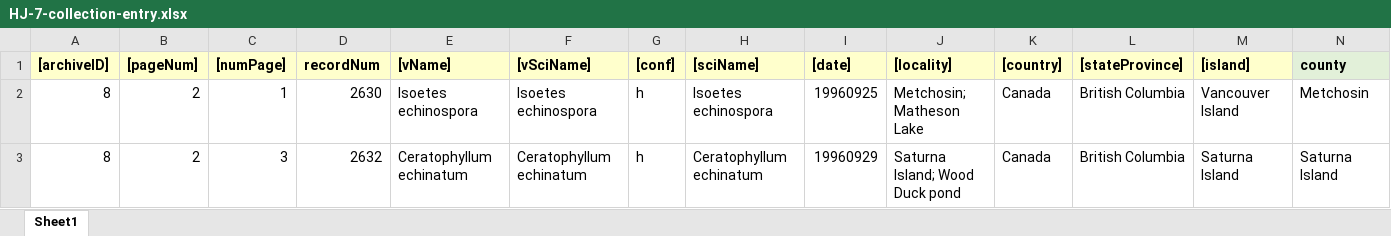
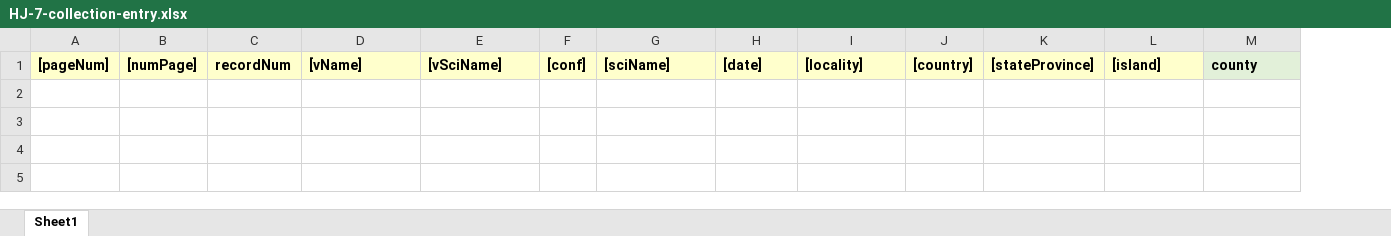
Before and after one commit to lavendermi/Harvey_Janszen_Legacy_Project, an Excel workbook: data/digitized_data/collection_data/field_note_data/raw_data/HJ-7-collection-entry.xlsx, sheet Sheet1, drawn as a sheet; only a part is shown; values as stored, in another font and other column widths than the file's, no borders; rows hold the shown columns only; the diff names each change by its address in the sheet, - before the commit and + after, or states it on an @@ line.

```diff
--- a/data/digitized_data/collection_data/field_note_data/raw_data/HJ-7-collection-entry.xlsx (sheet Sheet1)
+++ b/data/digitized_data/collection_data/field_note_data/raw_data/HJ-7-collection-entry.xlsx (sheet Sheet1)
-column A, row 1: [archiveID]
-row 2: 8 | 2 | 1 | 2630 | Isoetes echinospora | Isoetes echinospora | h | Isoetes echinospora | 19960925 | Metchosin; Matheson Lake | Canada | British Columbia | Vancouver Island | Metchosin
-row 3: 8 | 2 | 3 | 2632 | Ceratophyllum echinatum | Ceratophyllum echinatum | h | Ceratophyllum echinatum | 19960929 | Saturna Island; Wood Duck pond | Canada | British Columbia | Saturna Island | Saturna Island
```
Also changed, not shown: data/digitized_data/occurrence_data/raw_data/HJ-27-occ-entry.xlsx, data/digitized_data/occurrence_data/raw_data/HJ-5-occ-entry.xlsx, 5 other files.
